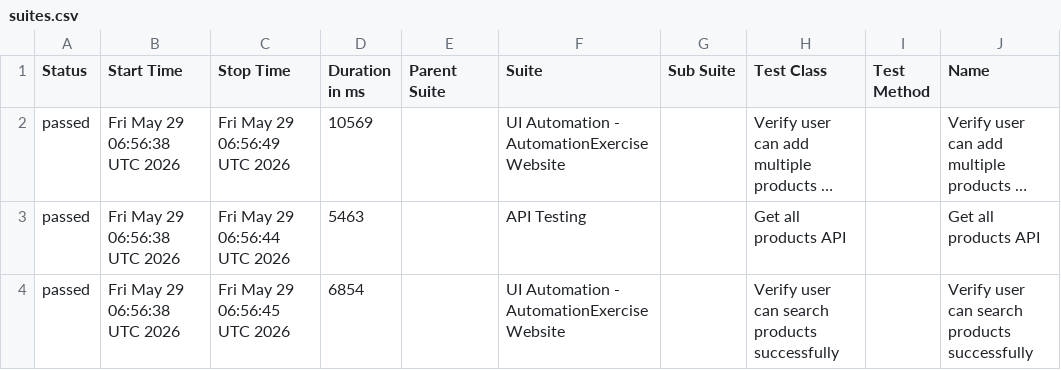
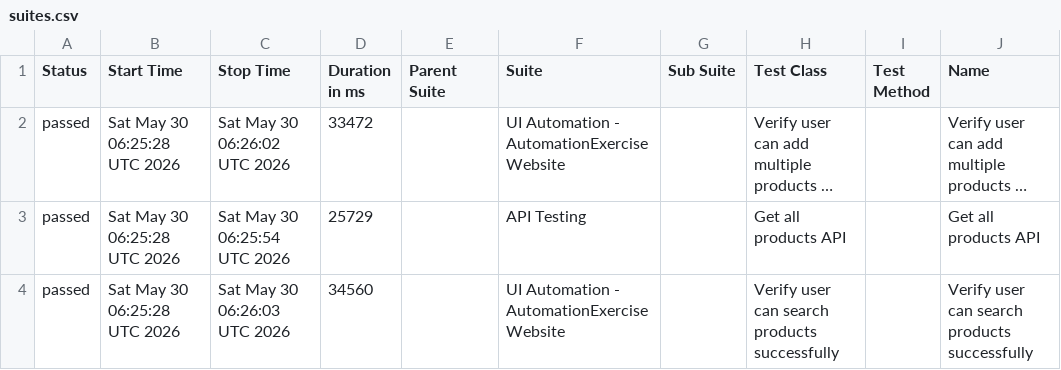
Before and after one commit to arjunonkar/suiapiautomation, a CSV file: data/suites.csv, drawn as a sheet; only a part is shown; long unchanged cells end in …; the diff names each change by its address in the sheet, - before the commit and + after, or states it on an @@ line.

```diff
--- a/data/suites.csv
+++ b/data/suites.csv
-B2:B4 (Start Time): Fri May 29 06:56:38 UTC 2026
+B2:B4 (Start Time): Sat May 30 06:25:28 UTC 2026
-C2 (Stop Time): Fri May 29 06:56:49 UTC 2026
+C2 (Stop Time): Sat May 30 06:26:02 UTC 2026
-D2 (Duration in ms): 10569
+D2 (Duration in ms): 33472
-C3 (Stop Time): Fri May 29 06:56:44 UTC 2026
+C3 (Stop Time): Sat May 30 06:25:54 UTC 2026
-D3 (Duration in ms): 5463
+D3 (Duration in ms): 25729
-C4 (Stop Time): Fri May 29 06:56:45 UTC 2026
+C4 (Stop Time): Sat May 30 06:26:03 UTC 2026
-D4 (Duration in ms): 6854
+D4 (Duration in ms): 34560
```
Also changed, not shown: 20 other files.
